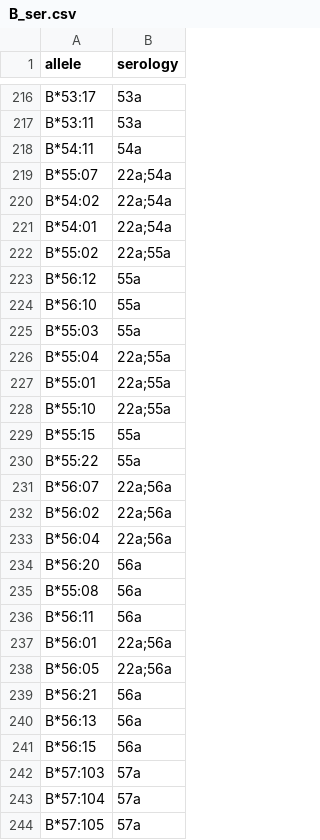
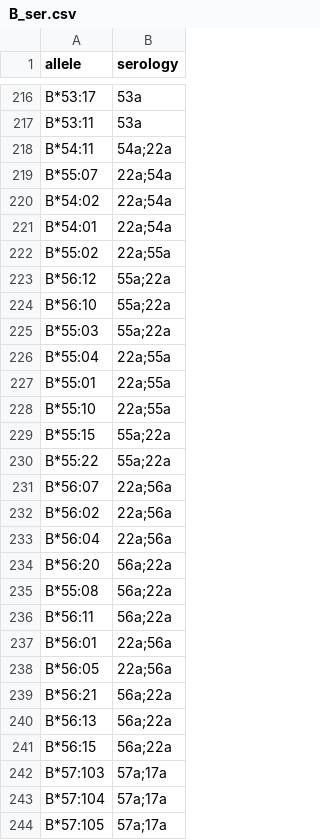
Before and after one commit to lgragert/nn-sero-pytorch, a CSV file: ser/B_ser.csv, drawn as a sheet; only a part is shown, gaps mark what is left out; the diff covers the shown part only.

Commit message:
ser_parse updated to properly sort datasets and assign broad specificities to formerly split-only listings

```diff
--- a/ser/B_ser.csv
+++ b/ser/B_ser.csv
@@ -217,3 +217,3 @@ B*53:17,53a
 B*53:11,53a
-B*54:11,54a
+B*54:11,54a;22a
 B*55:07,22a;54a
@@ -222,5 +222,5 @@ B*54:01,22a;54a
 B*55:02,22a;55a
-B*56:12,55a
-B*56:10,55a
-B*55:03,55a
+B*56:12,55a;22a
+B*56:10,55a;22a
+B*55:03,55a;22a
 B*55:04,22a;55a
@@ -228,4 +228,4 @@ B*55:01,22a;55a
 B*55:10,22a;55a
-B*55:15,55a
-B*55:22,55a
+B*55:15,55a;22a
+B*55:22,55a;22a
 B*56:07,22a;56a
@@ -233,12 +233,12 @@ B*56:02,22a;56a
 B*56:04,22a;56a
-B*56:20,56a
-B*55:08,56a
-B*56:11,56a
+B*56:20,56a;22a
+B*55:08,56a;22a
+B*56:11,56a;22a
 B*56:01,22a;56a
 B*56:05,22a;56a
-B*56:21,56a
-B*56:13,56a
-B*56:15,56a
-B*57:103,57a
-B*57:104,57a
-B*57:105,57a
+B*56:21,56a;22a
+B*56:13,56a;22a
+B*56:15,56a;22a
+B*57:103,57a;17a
+B*57:104,57a;17a
+B*57:105,57a;17a
```
Also changed, not shown: 60 edited cells elsewhere in this file, full_frames/A_result.csv, full_frames/B_result.csv, 18 other files.
